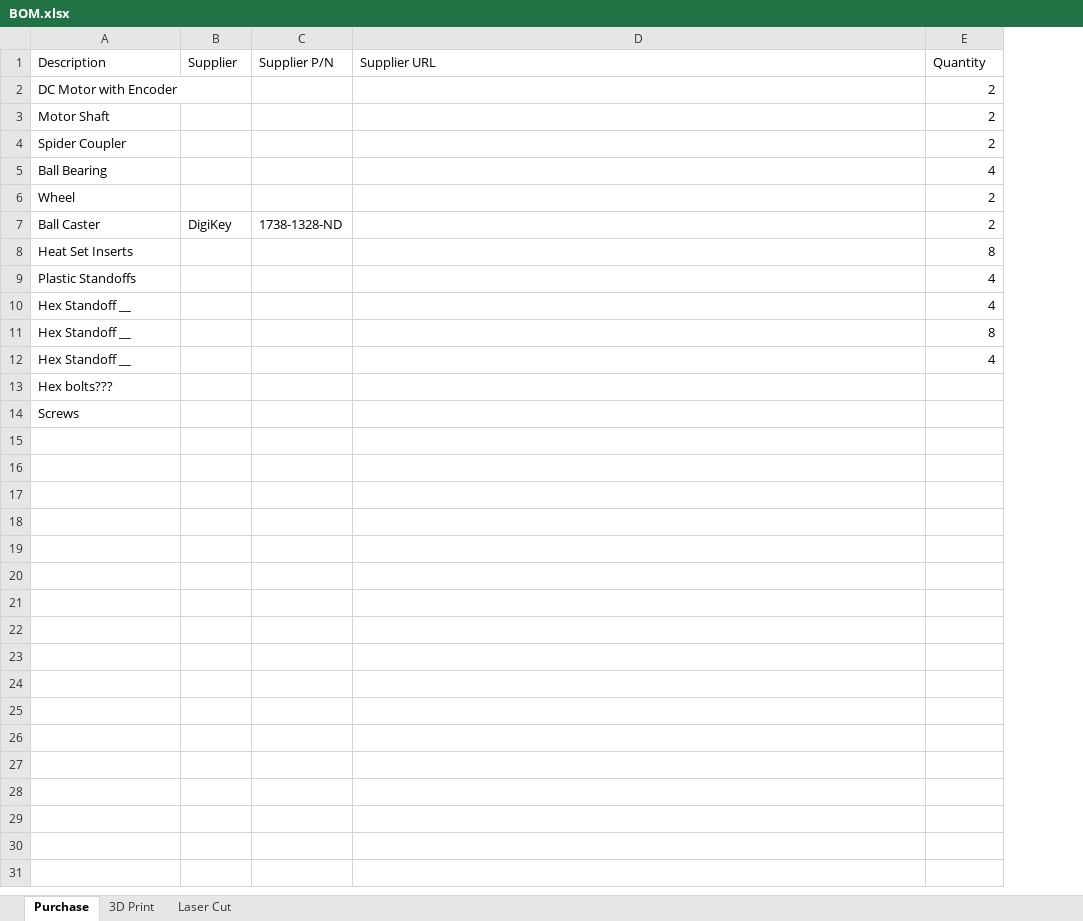
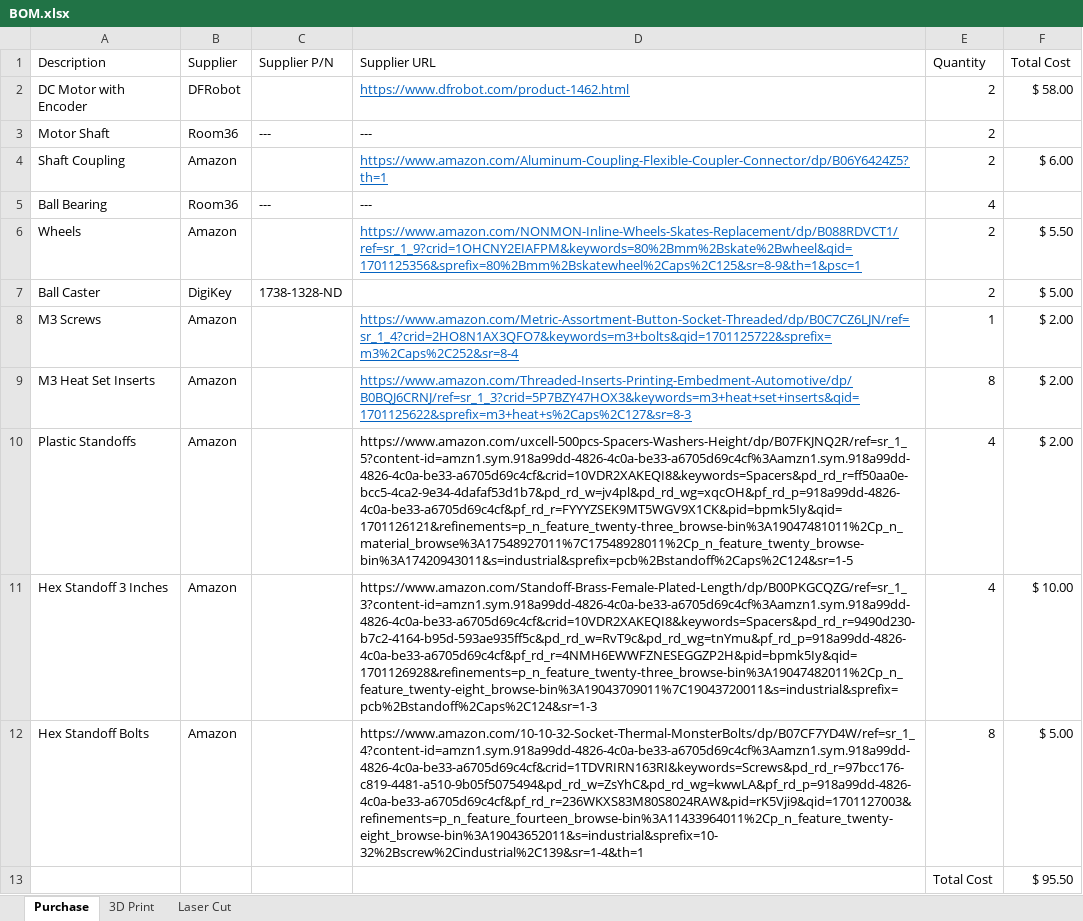
Before and after one commit to satomm1/Robot, an Excel workbook: CAD/BOM.xlsx, sheet Purchase, drawn as a sheet; values as stored, in another font and other column widths than the file's, no borders; removed rows and columns are numbered as before the commit, all else as after; the diff names each change by its address in the sheet, - before the commit and + after, or states it on an @@ line.

```diff
--- a/CAD/BOM.xlsx (sheet Purchase)
+++ b/CAD/BOM.xlsx (sheet Purchase)
+column F (Total Cost), row 2: $ 58.00; row 7: $ 5.00; row 10: $ 2.00
-B2 (Supplier): (empty)
+B2 (Supplier): DFRobot
-D2 (Supplier URL): (empty)
+D2 (Supplier URL): https://www.dfrobot.com/product-1462.html
-B3 (Supplier): (empty)
+B3 (Supplier): Room36
-C3 (Supplier P/N): (empty)
+C3 (Supplier P/N): ---
-D3 (Supplier URL): (empty)
+D3 (Supplier URL): ---
-row 4: Spider Coupler |  |  |  | 2
+row 4: Shaft Coupling | Amazon |  | https://www.amazon.com/Aluminum-Coupling-Flexible-Coupler-Connector/dp/B06Y6424Z5?th=1 | 2 | $ 6.00
-B5 (Supplier): (empty)
+B5 (Supplier): Room36
-C5 (Supplier P/N): (empty)
+C5 (Supplier P/N): ---
-D5 (Supplier URL): (empty)
+D5 (Supplier URL): ---
-row 6: Wheel |  |  |  | 2
+row 6: Wheels | Amazon |  | https://www.amazon.com/NONMON-Inline-Wheels-Skates-Replacement/dp/B088RDVCT1/ref=sr_1_9?crid=1OHCNY2EIAFPM&keywords=80%2Bmm%2Bskate%2Bwheel&qid=1701125356&sprefix=80%2Bmm%2Bskatewheel%2Caps%2C125&sr=8-9&th=1&psc=1 | 2 | $ 5.50
-row 8: Heat Set Inserts |  |  |  | 8
+row 8: M3 Screws | Amazon |  | https://www.amazon.com/Metric-Assortment-Button-Socket-Threaded/dp/B0C7CZ6LJN/ref=sr_1_4?crid=2HO8N1AX3QFO7&keywords=m3+bolts&qid=1701125722&sprefix=m3%2Caps%2C252&sr=8-4 | 1 | $ 2.00
+row 9: M3 Heat Set Inserts | Amazon |  | https://www.amazon.com/Threaded-Inserts-Printing-Embedment-Automotive/dp/B0BQJ6CRNJ/ref=sr_1_3?crid=5P7BZY47HOX3&keywords=m3+heat+set+inserts&qid=1701125622&sprefix=m3+heat+s%2Caps%2C127&sr=8-3 | 8 | $ 2.00
-B10 (Supplier): (empty)
+B10 (Supplier): Amazon
-D10 (Supplier URL): (empty)
+D10 (Supplier URL): https://www.amazon.com/uxcell-500pcs-Spacers-Washers-Height/dp/B07FKJNQ2R/ref=sr_1_5?content-id=amzn1.sym.918a99dd-4826-4c0a-be33-a6705d69c4cf%3Aamzn1.sym.918a99dd-4826-4c0a-be33-a6705d69c4cf&crid=10VDR2XAKEQI8&keywords=Spacers&pd_rd_r=ff50aa0e-bcc5-4ca2-9e34-4dafaf53d1b7&pd_rd_w=jv4pl&pd_rd_wg=xqcOH&pf_rd_p=918a99dd-4826-4c0a-be33-a6705d69c4cf&pf_rd_r=FYYYZSEK9MT5WGV9X1CK&pid=bpmk5Iy&qid=1701126121&refinements=p_n_feature_twenty-three_browse-bin%3A19047481011%2Cp_n_material_browse%3A17548927011%7C17548928011%2Cp_n_feature_twenty_browse-bin%3A17420943011&s=industrial&sprefix=pcb%2Bstandoff%2Caps%2C124&sr=1-5
-row 10: Hex Standoff __ |  |  |  | 4
-row 11: Hex Standoff __ |  |  |  | 8
-row 12: Hex Standoff __ |  |  |  | 4
-row 13: Hex bolts???
-row 14: Screws
+row 11: Hex Standoff 3 Inches | Amazon |  | https://www.amazon.com/Standoff-Brass-Female-Plated-Length/dp/B00PKGCQZG/ref=sr_1_3?content-id=amzn1.sym.918a99dd-4826-4c0a-be33-a6705d69c4cf%3Aamzn1.sym.918a99dd-4826-4c0a-be33-a6705d69c4cf&crid=10VDR2XAKEQI8&keywords=Spacers&pd_rd_r=9490d230-b7c2-4164-b95d-593ae935ff5c&pd_rd_w=RvT9c&pd_rd_wg=tnYmu&pf_rd_p=918a99dd-4826-4c0a-be33-a6705d69c4cf&pf_rd_r=4NMH6EWWFZNESEGGZP2H&pid=bpmk5Iy&qid=1701126928&refinements=p_n_feature_twenty-three_browse-bin%3A19047482011%2Cp_n_feature_twenty-eight_browse-bin%3A19043709011%7C19043720011&s=industrial&sprefix=pcb%2Bstandoff%2Caps%2C124&sr=1-3 | 4 | $ 10.00
+row 12: Hex Standoff Bolts | Amazon |  | https://www.amazon.com/10-10-32-Socket-Thermal-MonsterBolts/dp/B07CF7YD4W/ref=sr_1_4?content-id=amzn1.sym.918a99dd-4826-4c0a-be33-a6705d69c4cf%3Aamzn1.sym.918a99dd-4826-4c0a-be33-a6705d69c4cf&crid=1TDVRIRN163RI&keywords=Screws&pd_rd_r=97bcc176-c819-4481-a510-9b05f5075494&pd_rd_w=ZsYhC&pd_rd_wg=kwwLA&pf_rd_p=918a99dd-4826-4c0a-be33-a6705d69c4cf&pf_rd_r=236WKXS83M80S8024RAW&pid=rK5Vji9&qid=1701127003&refinements=p_n_feature_fourteen_browse-bin%3A11433964011%2Cp_n_feature_twenty-eight_browse-bin%3A19043652011&s=industrial&sprefix=10-32%2Bscrew%2Cindustrial%2C139&sr=1-4&th=1 | 8 | $ 5.00
+row 13:  |  |  |  | Total Cost | $ 95.50
```
Also changed, not shown: 21 other files.
